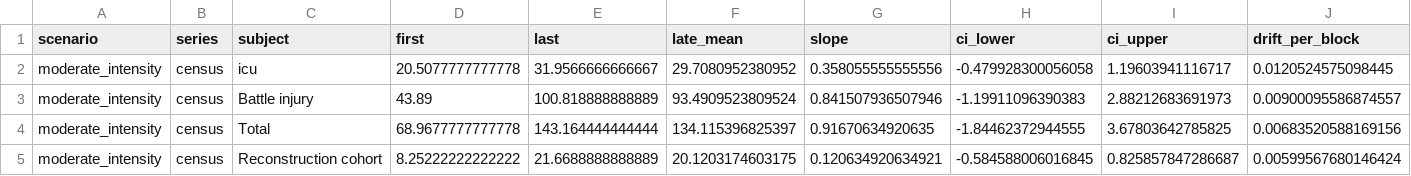
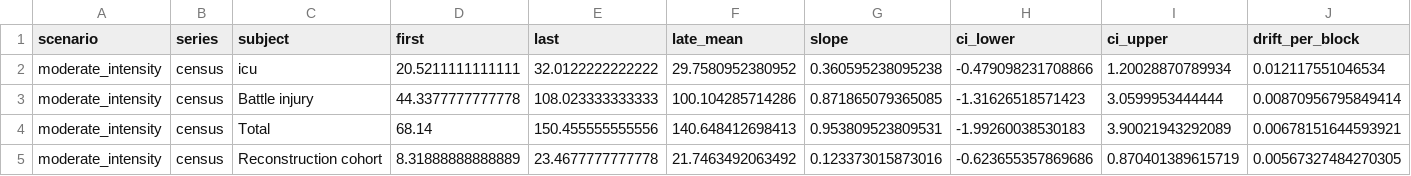
Before and after one commit to natosys/Battlefield-Casualty-Handling, a CSV file: data/role4_demand/role4_demand_stability.csv, drawn as a sheet; only a part is shown; the diff covers the shown part only; the diff names each change by its address in the sheet, - before the commit and + after, or states it on an @@ line.

```diff
--- a/data/role4_demand/role4_demand_stability.csv
+++ b/data/role4_demand/role4_demand_stability.csv
-D2 (first): 20.5077777777778
+D2 (first): 20.5211111111111
-E2 (last): 31.9566666666667
+E2 (last): 32.0122222222222
-F2 (late_mean): 29.7080952380952
+F2 (late_mean): 29.7580952380952
-G2 (slope): 0.358055555555556
+G2 (slope): 0.360595238095238
-H2 (ci_lower): -0.479928300056058
+H2 (ci_lower): -0.479098231708866
-I2 (ci_upper): 1.19603941116717
+I2 (ci_upper): 1.20028870789934
-J2 (drift_per_block): 0.0120524575098445
+J2 (drift_per_block): 0.012117551046534
-D3 (first): 43.89
+D3 (first): 44.3377777777778
-E3 (last): 100.818888888889
+E3 (last): 108.023333333333
-F3 (late_mean): 93.4909523809524
+F3 (late_mean): 100.104285714286
-G3 (slope): 0.841507936507946
+G3 (slope): 0.871865079365085
-H3 (ci_lower): -1.19911096390383
+H3 (ci_lower): -1.31626518571423
-I3 (ci_upper): 2.88212683691973
+I3 (ci_upper): 3.0599953444444
-J3 (drift_per_block): 0.00900095586874557
+J3 (drift_per_block): 0.00870956795849414
-D4 (first): 68.9677777777778
+D4 (first): 68.14
-E4 (last): 143.164444444444
+E4 (last): 150.455555555556
-F4 (late_mean): 134.115396825397
+F4 (late_mean): 140.648412698413
-G4 (slope): 0.91670634920635
+G4 (slope): 0.953809523809531
-H4 (ci_lower): -1.84462372944555
+H4 (ci_lower): -1.99260038530183
-I4 (ci_upper): 3.67803642785825
+I4 (ci_upper): 3.90021943292089
-J4 (drift_per_block): 0.00683520588169156
+J4 (drift_per_block): 0.00678151644593921
-D5 (first): 8.25222222222222
+D5 (first): 8.31888888888889
-E5 (last): 21.6688888888889
+E5 (last): 23.4677777777778
-F5 (late_mean): 20.1203174603175
+F5 (late_mean): 21.7463492063492
-G5 (slope): 0.120634920634921
+G5 (slope): 0.123373015873016
-H5 (ci_lower): -0.584588006016845
+H5 (ci_lower): -0.623655357869686
-I5 (ci_upper): 0.825857847286687
+I5 (ci_upper): 0.870401389615719
-J5 (drift_per_block): 0.00599567680146424
+J5 (drift_per_block): 0.00567327484270305
```
Also changed, not shown: 1 added row, 1 removed row and 49 edited cells elsewhere in this file, data/role4_demand/role4_demand_daily.csv, data/role4_demand/role4_demand_operations_weekly.csv, 3 other files.
